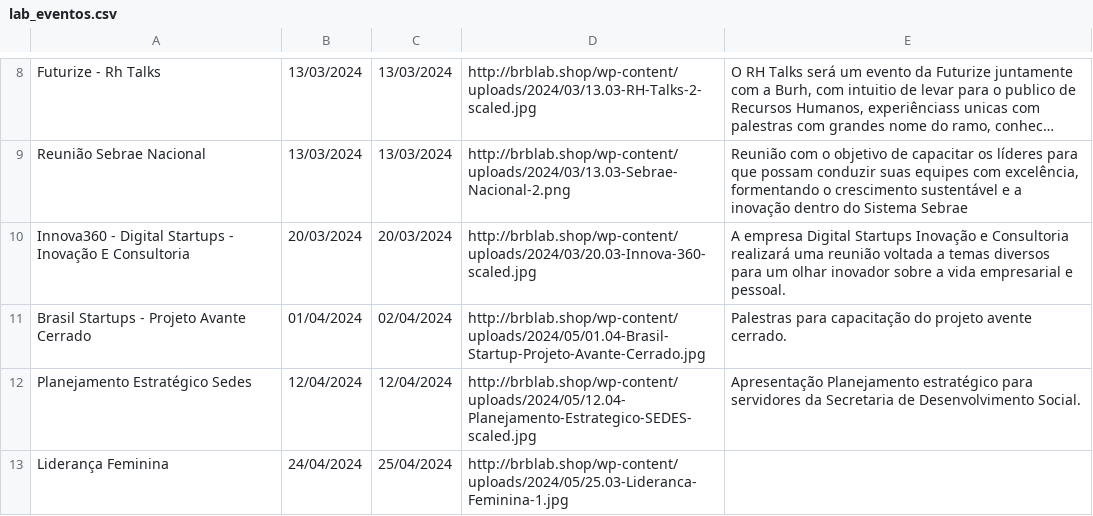
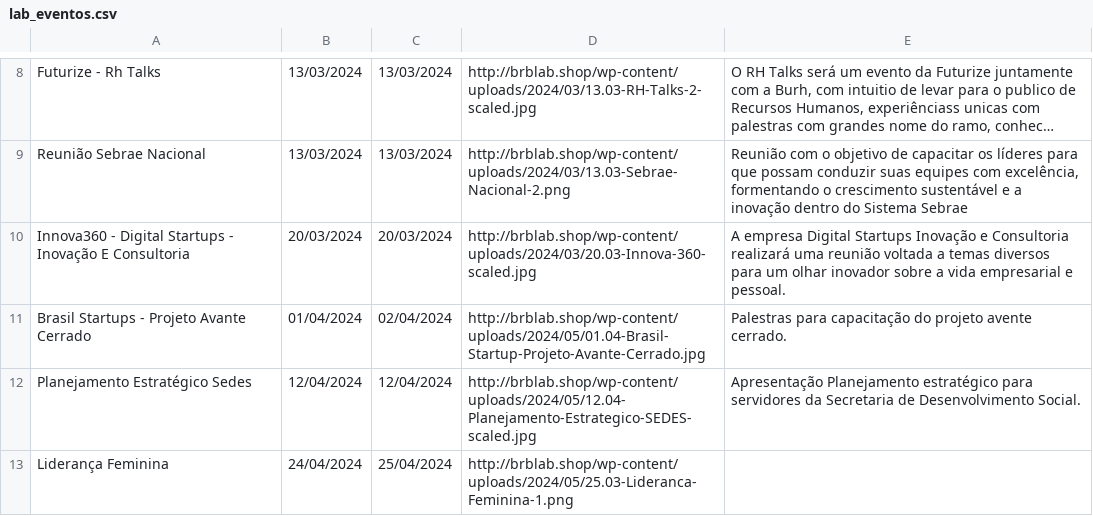
Before and after one commit to Brb-ginov/csv-web, a CSV file: lab_eventos.csv, drawn as a sheet; only a part is shown, gaps mark what is left out; long unchanged cells end in ….

Commit message:
Update lab_eventos.csv

```diff
--- a/lab_eventos.csv
+++ b/lab_eventos.csv
@@ -12,2 +12,2 @@ Brasil Startups - Projeto Avante Cerrado |01/04/2024|02/04/2024|http://brblab.sh
 Planejamento Estratégico Sedes|12/04/2024|12/04/2024|http://brblab.shop/wp-content/uploads/2024/05/12.04-Planejamento-Estrategico-SEDES-scaled.jpg| Apresentação Planejamento estratégico para servidores da Secretaria de Desenvolvimento Social.
-Liderança Feminina |24/04/2024|25/04/2024|http://brblab.shop/wp-content/uploads/2024/05/25.03-Lideranca-Feminina-1.jpg|
+Liderança Feminina |24/04/2024|25/04/2024|http://brblab.shop/wp-content/uploads/2024/05/25.03-Lideranca-Feminina-1.png|
```
